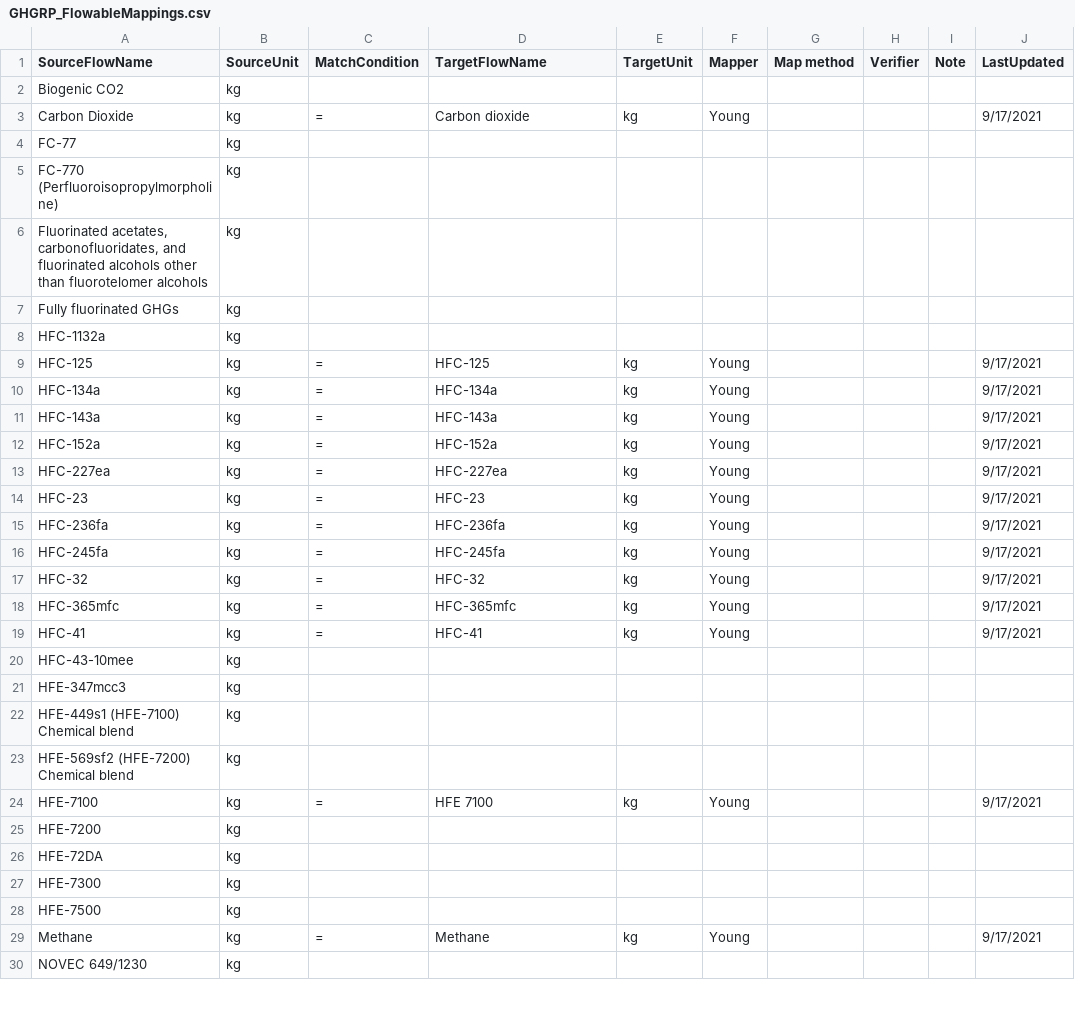
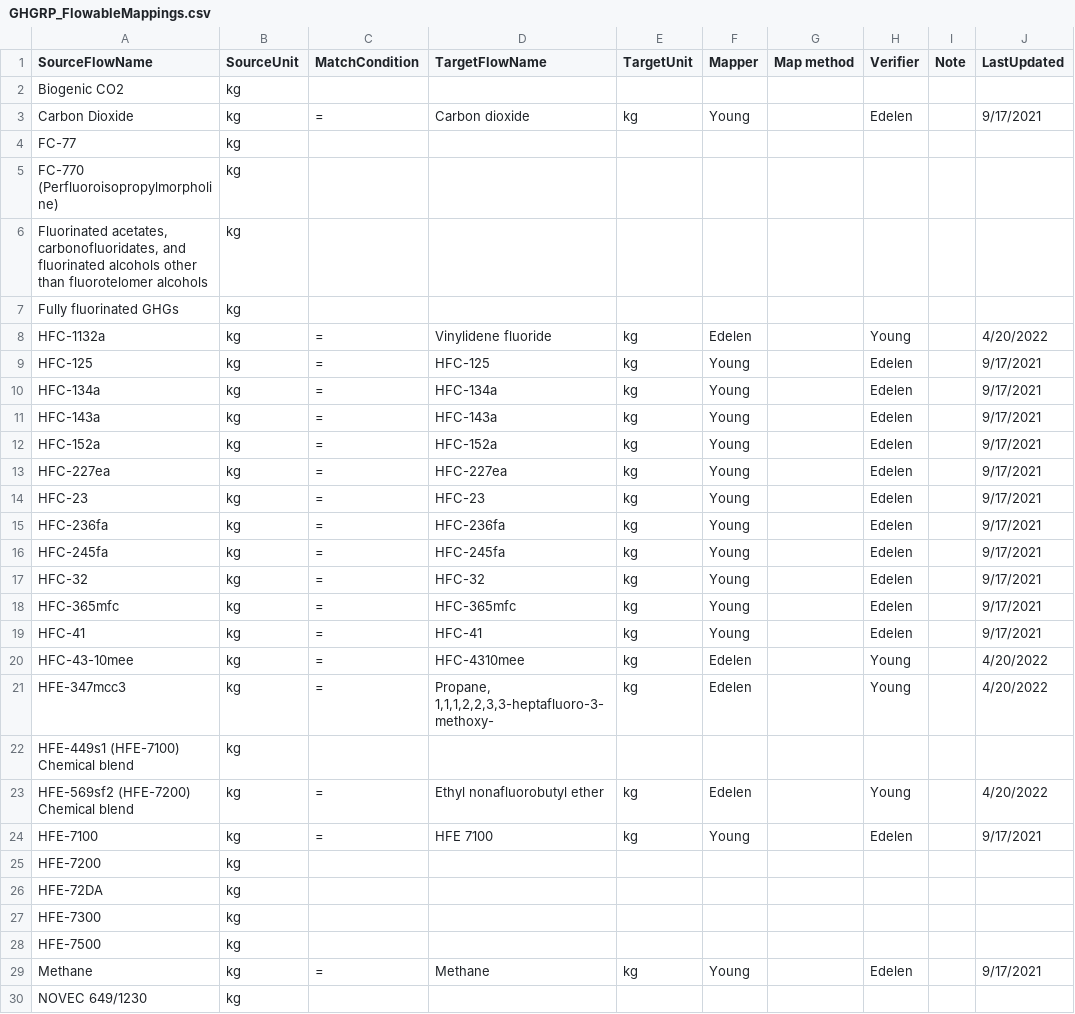
Before and after one commit to USEPA/fedelemflowlist, a CSV file: fedelemflowlist/input/mapping input/GHGRP_FlowableMappings.csv, drawn as a sheet; only a part is shown; the diff covers the shown part only; the diff names each change by its address in the sheet, - before the commit and + after, or states it on an @@ line.

Commit message:
Update GHGRP_FlowableMappings.csv
Added flows and verified flows

```diff
--- a/fedelemflowlist/input/mapping input/GHGRP_FlowableMappings.csv
+++ b/fedelemflowlist/input/mapping input/GHGRP_FlowableMappings.csv
-H3 (Verifier): (empty)
+H3 (Verifier): Edelen
-C8 (MatchCondition): (empty)
+C8 (MatchCondition): =
-D8 (TargetFlowName): (empty)
+D8 (TargetFlowName): Vinylidene fluoride
-E8 (TargetUnit): (empty)
+E8 (TargetUnit): kg
-F8 (Mapper): (empty)
+F8 (Mapper): Edelen
-H8 (Verifier): (empty)
+H8 (Verifier): Young
-J8 (LastUpdated): (empty)
+J8 (LastUpdated): 4/20/2022
-H9:H19 (Verifier): (empty)
+H9:H19 (Verifier): Edelen
-C20:C21 (MatchCondition): (empty)
+C20:C21 (MatchCondition): =
-D20 (TargetFlowName): (empty)
+D20 (TargetFlowName): HFC-4310mee
-E20:E21 (TargetUnit): (empty)
+E20:E21 (TargetUnit): kg
-F20:F21 (Mapper): (empty)
+F20:F21 (Mapper): Edelen
-H20:H21 (Verifier): (empty)
+H20:H21 (Verifier): Young
-J20:J21 (LastUpdated): (empty)
+J20:J21 (LastUpdated): 4/20/2022
-D21 (TargetFlowName): (empty)
+D21 (TargetFlowName): Propane, 1,1,1,2,2,3,3-heptafluoro-3-methoxy-
-C23 (MatchCondition): (empty)
+C23 (MatchCondition): =
-D23 (TargetFlowName): (empty)
+D23 (TargetFlowName): Ethyl nonafluorobutyl ether
-E23 (TargetUnit): (empty)
+E23 (TargetUnit): kg
-F23 (Mapper): (empty)
+F23 (Mapper): Edelen
-H23 (Verifier): (empty)
+H23 (Verifier): Young
-J23 (LastUpdated): (empty)
+J23 (LastUpdated): 4/20/2022
-H24 (Verifier): (empty)
+H24 (Verifier): Edelen
-H29 (Verifier): (empty)
+H29 (Verifier): Edelen
```
Also changed, not shown: 50 edited cells elsewhere in this file.
